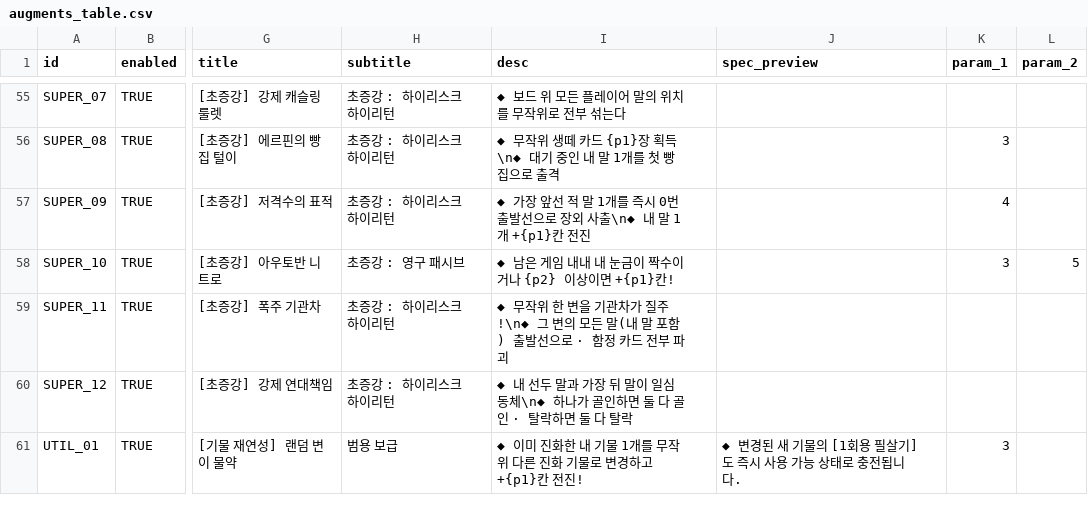
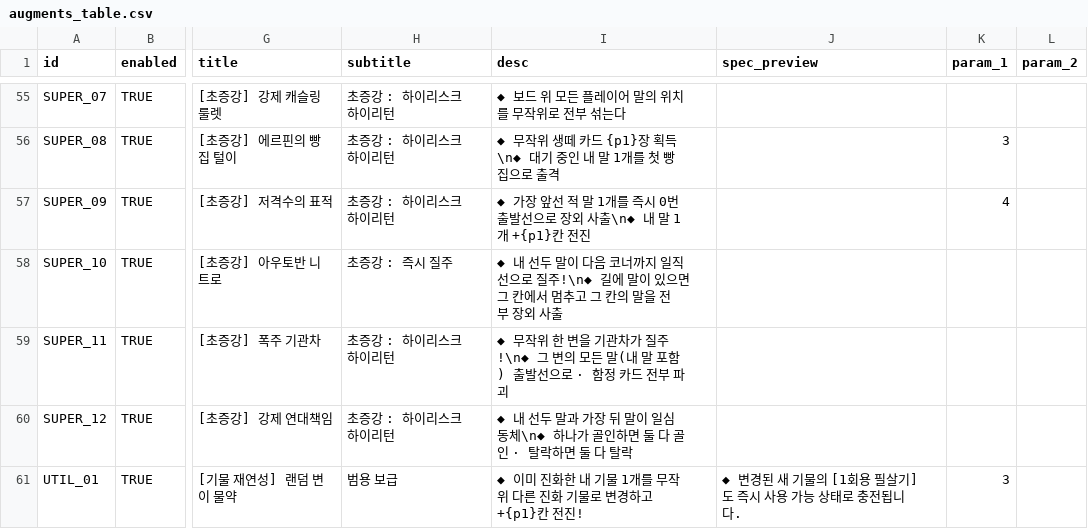
Before and after one commit to mayjohn66-cmd/TRG, a CSV file: content_trickcal/data/augments_table.csv, drawn as a sheet; only a part is shown, gaps mark what is left out; the diff names each change by its address in the sheet, - before the commit and + after, or states it on an @@ line.

```diff
--- a/content_trickcal/data/augments_table.csv
+++ b/content_trickcal/data/augments_table.csv
-H58 (subtitle): 초증강 : 영구 패시브
+H58 (subtitle): 초증강 : 즉시 질주
-I58 (desc): ◆ 남은 게임 내내 내 눈금이 짝수이거나 {p2} 이상이면 +{p1}칸!
+I58 (desc): ◆ 내 선두 말이 다음 코너까지 일직선으로 질주!\n◆ 길에 말이 있으면 그 칸에서 멈추고 그 칸의 말을 전부 장외 사출
-K58 (param_1): 3
+K58 (param_1): (empty)
-L58 (param_2): 5
+L58 (param_2): (empty)
```
Also changed, not shown: 13 other files.
